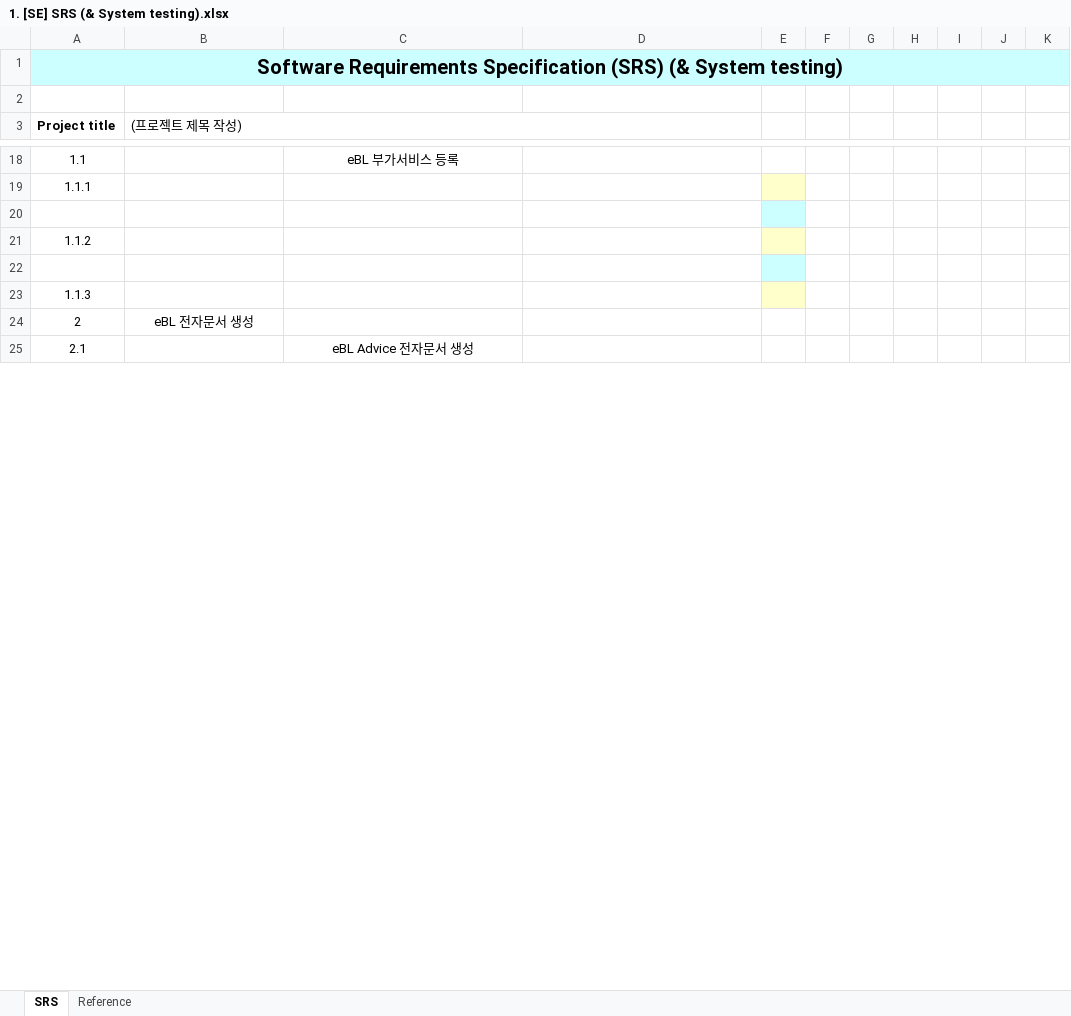
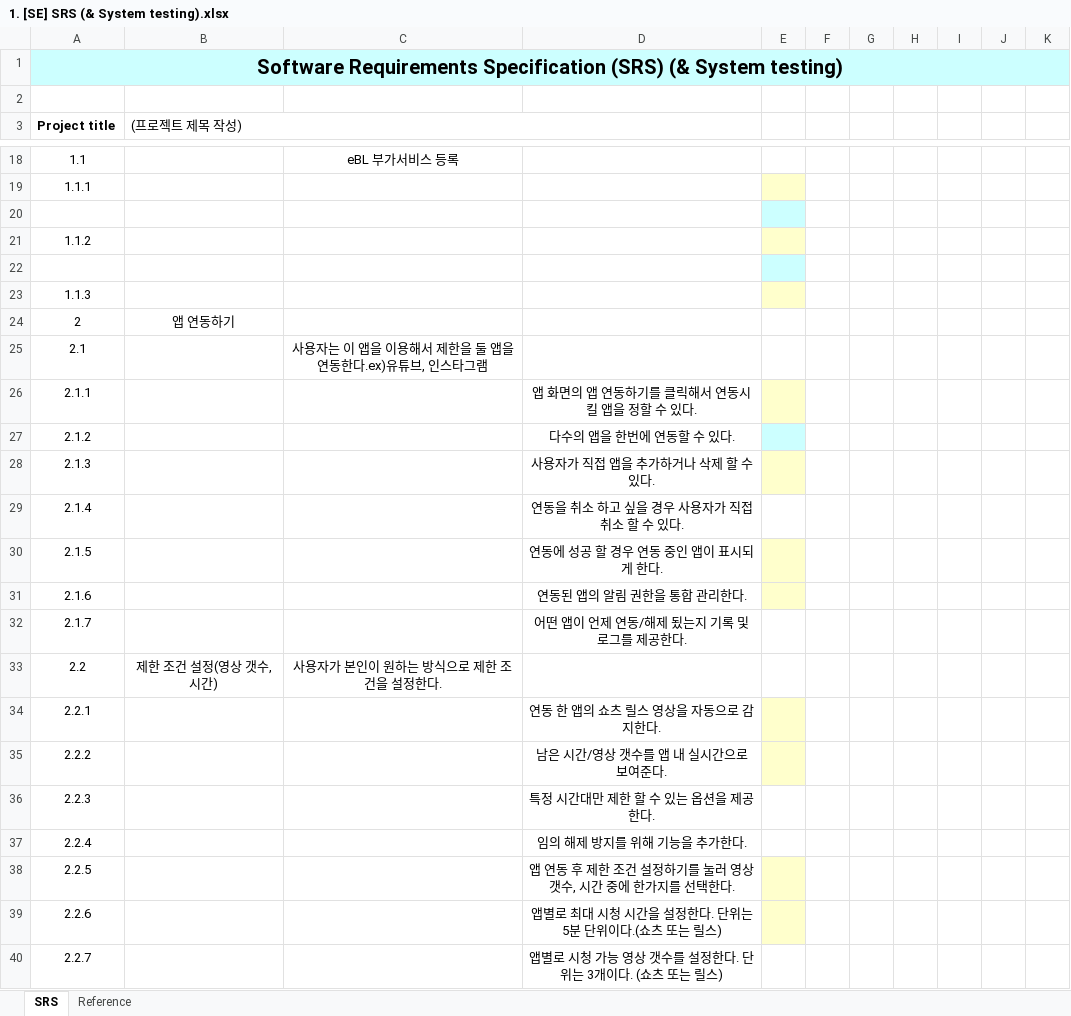
Before and after one commit to Spearoad/SW, an Excel workbook: 1. [SE] SRS (& System testing).xlsx, sheet SRS, drawn as a sheet; only a part is shown, gaps mark what is left out; values as stored, in another font and other column widths than the file's, no borders; the diff covers the shown part only; the diff names each change by its address in the sheet, - before the commit and + after, or states it on an @@ line.

```diff
--- a/1. [SE] SRS (& System testing).xlsx (sheet SRS)
+++ b/1. [SE] SRS (& System testing).xlsx (sheet SRS)
-B24 ((프로젝트 제목 작성)): eBL 전자문서 생성
+B24 ((프로젝트 제목 작성)): 앱 연동하기
-C25: eBL Advice 전자문서 생성
+C25: 사용자는 이 앱을 이용해서 제한을 둘 앱을 연동한다.ex)유튜브, 인스타그램
+row 26: 2.1.1 |  |  | 앱 화면의 앱 연동하기를 클릭해서 연동시킬 앱을 정할 수 있다.
+row 27: 2.1.2 |  |  | 다수의 앱을 한번에 연동할 수 있다.
+row 28: 2.1.3 |  |  | 사용자가 직접 앱을 추가하거나 삭제 할 수 있다.
+row 29: 2.1.4 |  |  | 연동을 취소 하고 싶을 경우 사용자가 직접 취소 할 수 있다.
+row 30: 2.1.5 |  |  | 연동에 성공 할 경우 연동 중인 앱이 표시되게 한다.
+row 31: 2.1.6 |  |  | 연동된 앱의 알림 권한을 통합 관리한다.
+row 32: 2.1.7 |  |  | 어떤 앱이 언제 연동/해제 됬는지 기록 및 로그를 제공한다.
+row 33: 2.2 | 제한 조건 설정(영상 갯수,시간) | 사용자가 본인이 원하는 방식으로 제한 조건을 설정한다.
+row 34: 2.2.1 |  |  | 연동 한 앱의 쇼츠 릴스 영상을 자동으로 감지한다.
+row 35: 2.2.2 |  |  | 남은 시간/영상 갯수를 앱 내 실시간으로 보여준다.
+row 36: 2.2.3 |  |  | 특정 시간대만 제한 할 수 있는 옵션을 제공한다.
+row 37: 2.2.4 |  |  | 임의 해제 방지를 위해 기능을 추가한다.
+row 38: 2.2.5 |  |  | 앱 연동 후 제한 조건 설정하기를 눌러 영상 갯수, 시간 중에 한가지를 선택한다.
+row 39: 2.2.6 |  |  | 앱별로 최대 시청 시간을 설정한다. 단위는 5분 단위이다.(쇼츠 또는 릴스)
+row 40: 2.2.7 |  |  | 앱별로 시청 가능 영상 갯수를 설정한다. 단위는 3개이다. (쇼츠 또는 릴스)
```
Also changed, not shown: 48 added rows, 4 removed rows, 10 edited cells, cell formats and row numbers in column A elsewhere in this sheet.
